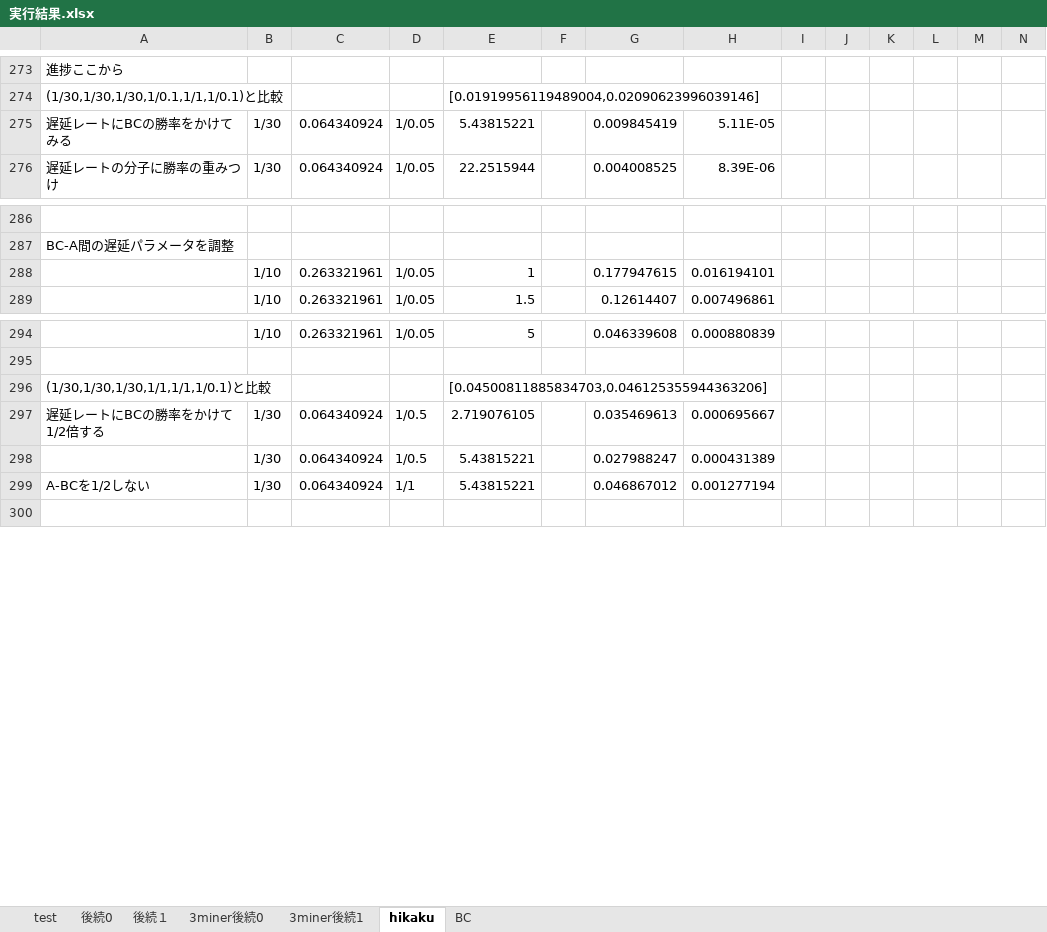
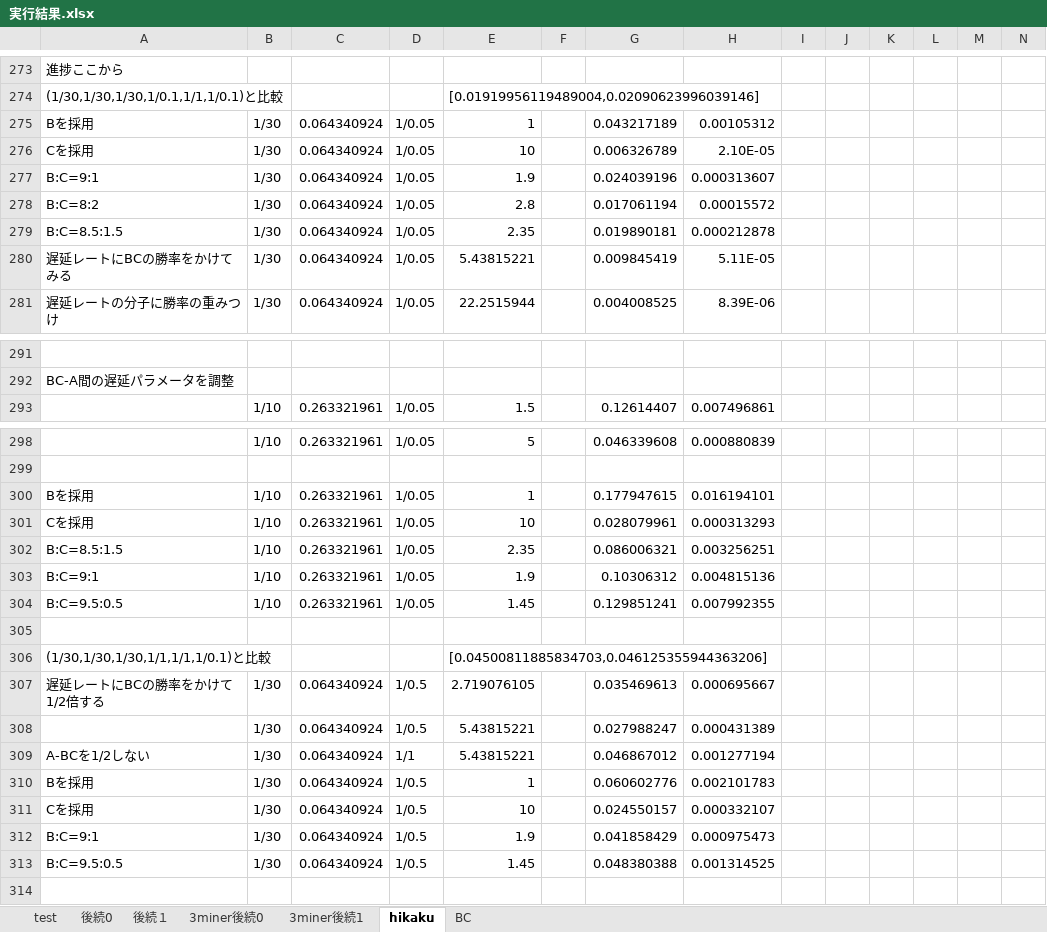
Before and after one commit to tachima/comp_blockchain, an Excel workbook: 実行結果.xlsx, sheet hikaku, drawn as a sheet; only a part is shown, gaps mark what is left out; values as stored, in another font and other column widths than the file's, no cell formats; charts and pictures not drawn; removed rows and columns are numbered as before the commit, all else as after; rows hold the shown columns only; the diff covers the shown part only; the diff names each change by its address in the sheet, - before the commit and + after, or states it on an @@ line.

```diff
--- a/実行結果.xlsx (sheet hikaku)
+++ b/実行結果.xlsx (sheet hikaku)
+row 275: Bを採用 | 1/30 | 0.064340924 | 1/0.05 | 1 |  | 0.043217189 | 0.00105312
+row 276: Cを採用 | 1/30 | 0.064340924 | 1/0.05 | 10 |  | 0.006326789 | 2.10E-05
+row 277: B:C=9:1 | 1/30 | 0.064340924 | 1/0.05 | 1.9 |  | 0.024039196 | 0.000313607
+row 278: B:C=8:2 | 1/30 | 0.064340924 | 1/0.05 | 2.8 |  | 0.017061194 | 0.00015572
+row 279: B:C=8.5:1.5 | 1/30 | 0.064340924 | 1/0.05 | 2.35 |  | 0.019890181 | 0.000212878
-row 288:  | 1/10 | 0.263321961 | 1/0.05 | 1 |  | 0.177947615 | 0.016194101
+row 300: Bを採用 | 1/10 | 0.263321961 | 1/0.05 | 1 |  | 0.177947615 | 0.016194101
+row 301: Cを採用 | 1/10 | 0.263321961 | 1/0.05 | 10 |  | 0.028079961 | 0.000313293
+row 302: B:C=8.5:1.5 | 1/10 | 0.263321961 | 1/0.05 | 2.35 |  | 0.086006321 | 0.003256251
+row 303: B:C=9:1 | 1/10 | 0.263321961 | 1/0.05 | 1.9 |  | 0.10306312 | 0.004815136
+row 304: B:C=9.5:0.5 | 1/10 | 0.263321961 | 1/0.05 | 1.45 |  | 0.129851241 | 0.007992355
+row 305: (empty)
+row 310: Bを採用 | 1/30 | 0.064340924 | 1/0.5 | 1 |  | 0.060602776 | 0.002101783
+row 311: Cを採用 | 1/30 | 0.064340924 | 1/0.5 | 10 |  | 0.024550157 | 0.000332107
+row 312: B:C=9:1 | 1/30 | 0.064340924 | 1/0.5 | 1.9 |  | 0.041858429 | 0.000975473
+row 313: B:C=9.5:0.5 | 1/30 | 0.064340924 | 1/0.5 | 1.45 |  | 0.048380388 | 0.001314525
```
Also changed, not shown: 27 added rows elsewhere in this sheet, sheet 3miner後続0, sheet BC, cell formats, 比較.xlsx, 3 other files.
